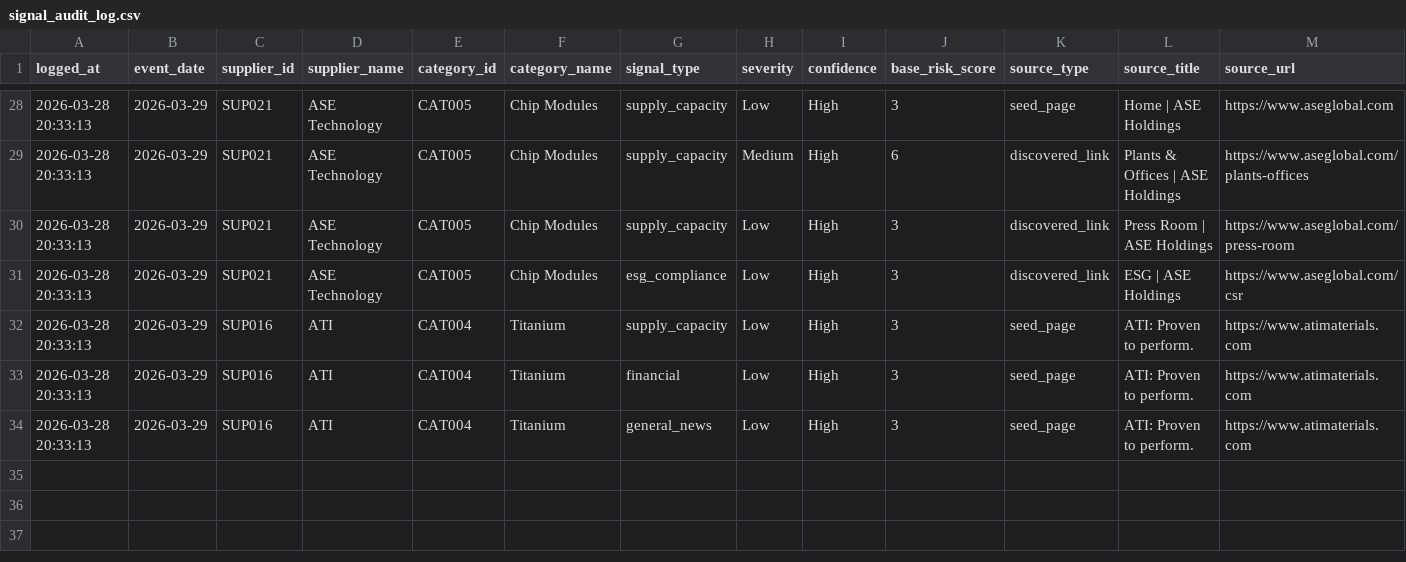
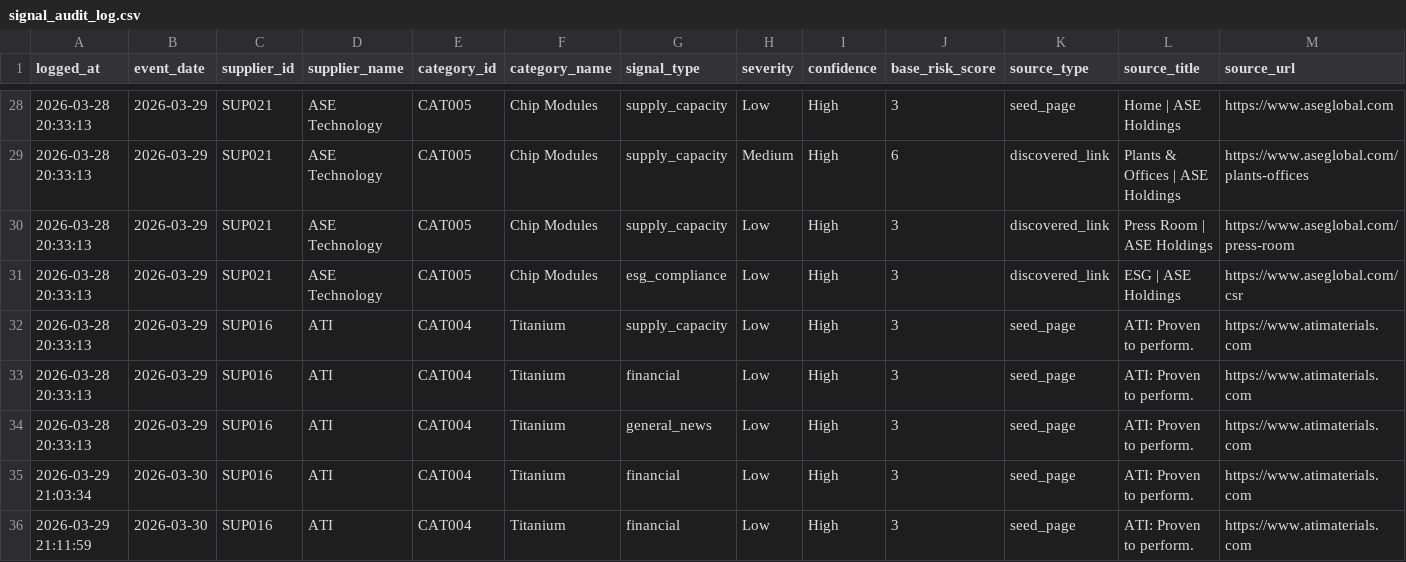
Before and after one commit to nvaikus11/Supplier-Intelligence-Agent, a CSV file: outputs/logs/signal_audit_log.csv, drawn as a sheet; only a part is shown, gaps mark what is left out; rows hold the shown columns only; the diff names each change by its address in the sheet, - before the commit and + after, or states it on an @@ line.

```diff
--- a/outputs/logs/signal_audit_log.csv
+++ b/outputs/logs/signal_audit_log.csv
+row 35: 2026-03-29 21:03:34 | 2026-03-30 | SUP016 | ATI | CAT004 | Titanium | financial | Low | High | 3 | seed_page | ATI: Proven to perform. | https://www.atimaterials.com
+row 36: 2026-03-29 21:11:59 | 2026-03-30 | SUP016 | ATI | CAT004 | Titanium | financial | Low | High | 3 | seed_page | ATI: Proven to perform. | https://www.atimaterials.com
```
Also changed, not shown: outputs/daily_reports/scored_signals.csv, outputs/daily_reports/supplier_risk_summary.csv, 2 other files.
